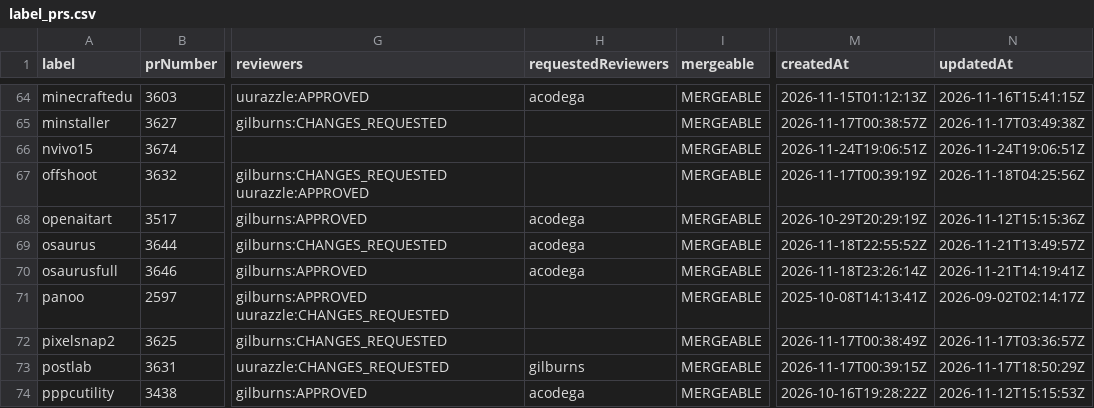
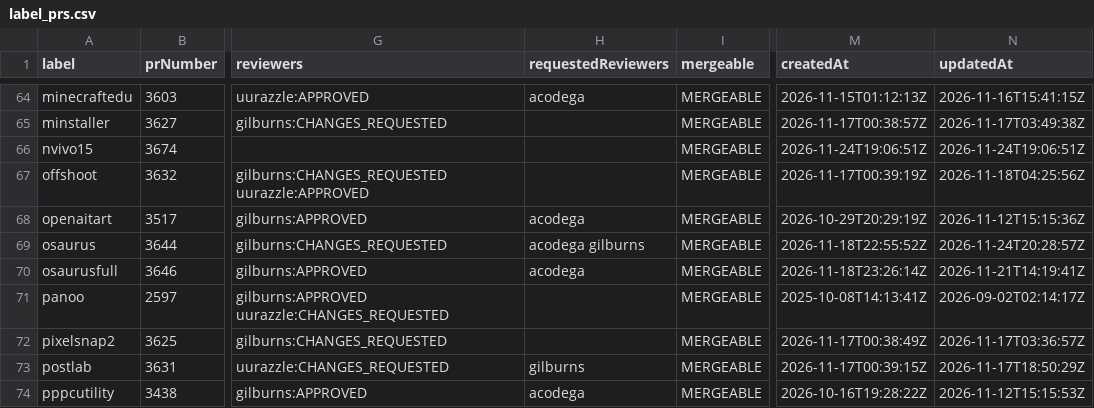
Before and after one commit to gilburns/Installomator-Tracker, a CSV file: label_prs.csv, drawn as a sheet; only a part is shown, gaps mark what is left out; the diff covers the shown part only; the diff names each change by its address in the sheet, - before the commit and + after, or states it on an @@ line.

```diff
--- a/label_prs.csv
+++ b/label_prs.csv
-H69 (requestedReviewers): acodega
+H69 (requestedReviewers): acodega gilburns
-N69 (updatedAt): 2026-11-21T13:49:57Z
+N69 (updatedAt): 2026-11-24T20:28:57Z
```
Also changed, not shown: 2 removed rows and 1 edited cell elsewhere in this file, 4 other files.
